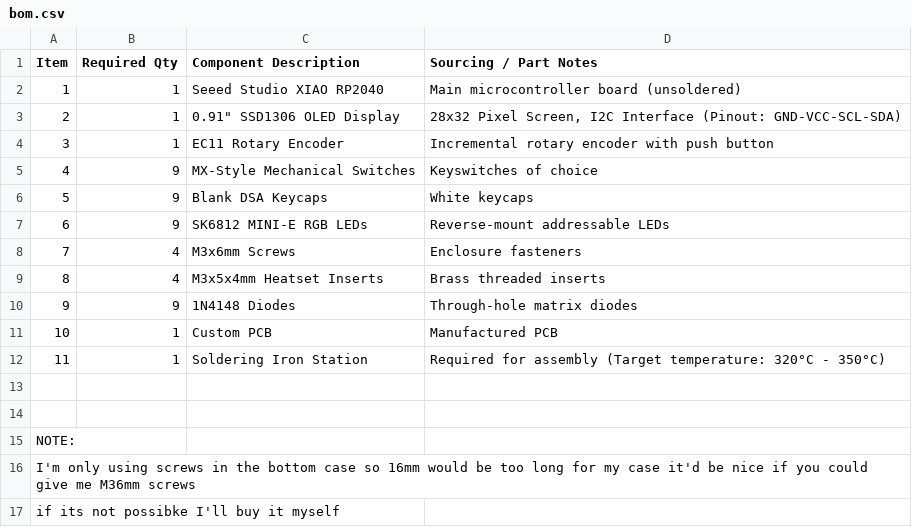
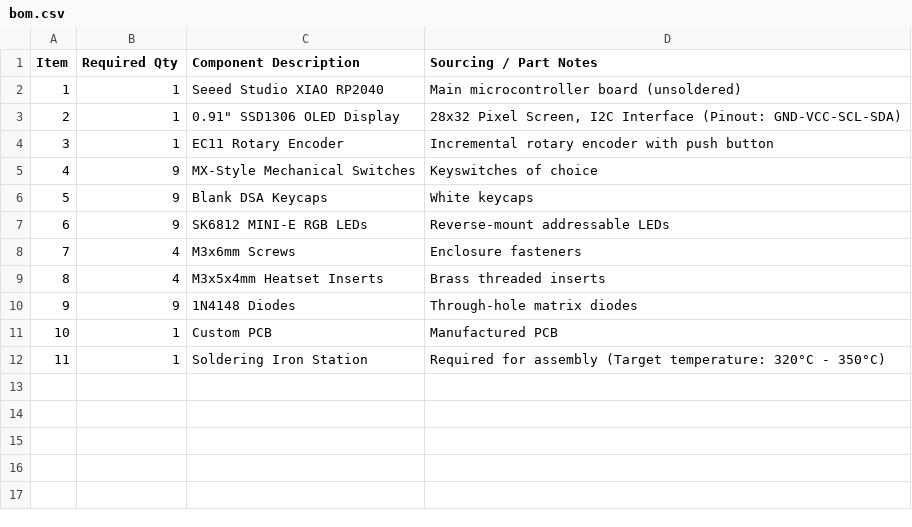
Before and after one commit to gotcha-khushi/koshis-hackpad, a CSV file: bom.csv, drawn as a sheet.

Commit message:
Remove note on screw specifications from bom.csv
Removed note about screw length and availability.

```diff
--- a/bom.csv
+++ b/bom.csv
@@ -12,6 +12 @@
 11,1,Soldering Iron Station,Required for assembly (Target temperature: 320°C - 350°C)
-
-
-NOTE:
-I'm only using screws in the bottom case so 16mm would be too long for my case it'd be nice if you could give me M36mm screws
-if its not possibke I'll buy it myself
```
